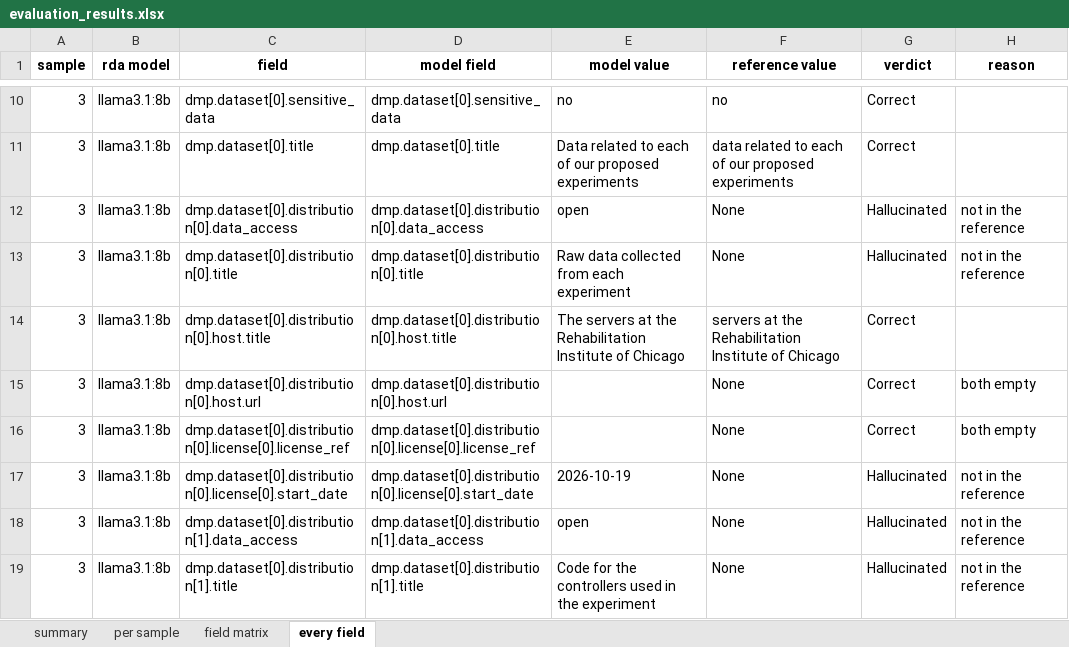
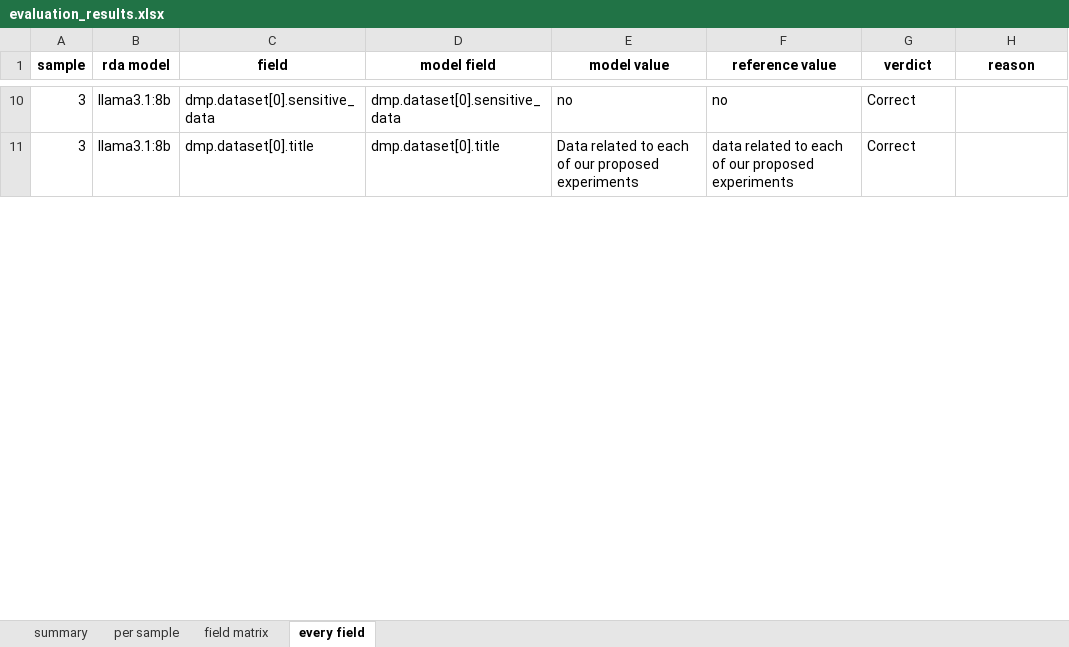
Before and after one commit to fairdataihub/dmpbridge, an Excel workbook: data/output/5_rda/evaluation/evaluation_results.xlsx, sheet every field, drawn as a sheet; only a part is shown, gaps mark what is left out; values as stored, in another font and other column widths than the file's, no borders; removed rows and columns are numbered as before the commit, all else as after; the diff covers the shown part only; the diff names each change by its address in the sheet, - before the commit and + after, or states it on an @@ line.

```diff
--- a/data/output/5_rda/evaluation/evaluation_results.xlsx (sheet every field)
+++ b/data/output/5_rda/evaluation/evaluation_results.xlsx (sheet every field)
-row 12: 3 | llama3.1:8b | dmp.dataset[0].distribution[0].data_access | dmp.dataset[0].distribution[0].data_access | open | None | Hallucinated | not in the reference
-row 13: 3 | llama3.1:8b | dmp.dataset[0].distribution[0].title | dmp.dataset[0].distribution[0].title | Raw data collected from each experiment | None | Hallucinated | not in the reference
-row 14: 3 | llama3.1:8b | dmp.dataset[0].distribution[0].host.title | dmp.dataset[0].distribution[0].host.title | The servers at the Rehabilitation Institute of Chicago | servers at the Rehabilitation Institute of Chicago | Correct
-row 15: 3 | llama3.1:8b | dmp.dataset[0].distribution[0].host.url | dmp.dataset[0].distribution[0].host.url |  | None | Correct | both empty
-row 16: 3 | llama3.1:8b | dmp.dataset[0].distribution[0].license[0].license_ref | dmp.dataset[0].distribution[0].license[0].license_ref |  | None | Correct | both empty
-row 17: 3 | llama3.1:8b | dmp.dataset[0].distribution[0].license[0].start_date | dmp.dataset[0].distribution[0].license[0].start_date | 2026-10-19 | None | Hallucinated | not in the reference
-row 18: 3 | llama3.1:8b | dmp.dataset[0].distribution[1].data_access | dmp.dataset[0].distribution[1].data_access | open | None | Hallucinated | not in the reference
-row 19: 3 | llama3.1:8b | dmp.dataset[0].distribution[1].title | dmp.dataset[0].distribution[1].title | Code for the controllers used in the experiment | None | Hallucinated | not in the reference
```
Also changed, not shown: 11 added rows, 22 removed rows and 9 edited cells elsewhere in this sheet, sheet summary, sheet per sample, sheet field matrix, 9 other files.
